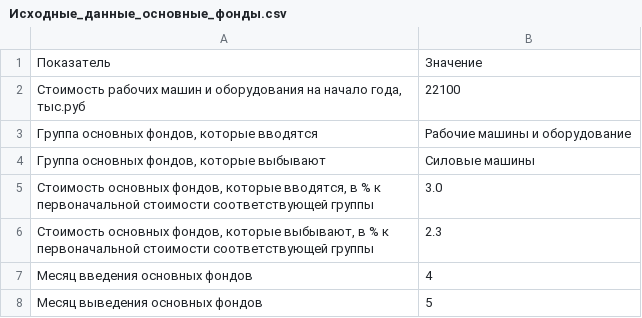
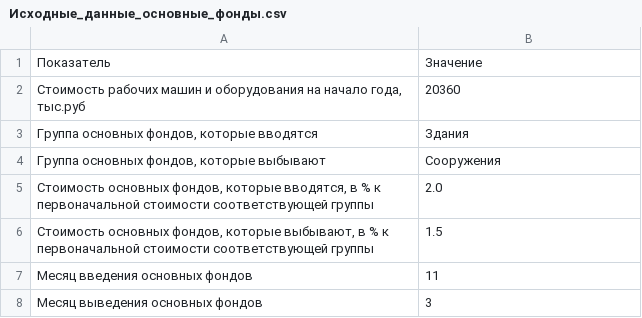
Before and after one commit to CheetoS101918/course, a CSV file: task2/Исходные_данные_основные_фонды.csv, drawn as a sheet.

```diff
--- a/task2/Исходные_данные_основные_фонды.csv
+++ b/task2/Исходные_данные_основные_фонды.csv
@@ -1,8 +1,8 @@
 Показатель;Значение
-Стоимость рабочих машин и оборудования на начало года, тыс.руб;22100
-Группа основных фондов, которые вводятся;Рабочие машины и оборудование
-Группа основных фондов, которые выбывают;Силовые машины
-Стоимость основных фондов, которые вводятся, в % к первоначальной стоимости соответствующей группы;3.0
-Стоимость основных фондов, которые выбывают, в % к первоначальной стоимости соответствующей группы;2.3
-Месяц введения основных фондов;4
-Месяц выведения основных фондов;5
+Стоимость рабочих машин и оборудования на начало года, тыс.руб;20360
+Группа основных фондов, которые вводятся;Здания
+Группа основных фондов, которые выбывают;Сооружения
+Стоимость основных фондов, которые вводятся, в % к первоначальной стоимости соответствующей группы;2.0
+Стоимость основных фондов, которые выбывают, в % к первоначальной стоимости соответствующей группы;1.5
+Месяц введения основных фондов;11
+Месяц выведения основных фондов;3
```
Also changed, not shown: task2/Основные_производственные_фонды_предприятия.csv, task3/Таблица_1_Исходные_данные_норматив_оборотных_средств.csv, 13 other files.
